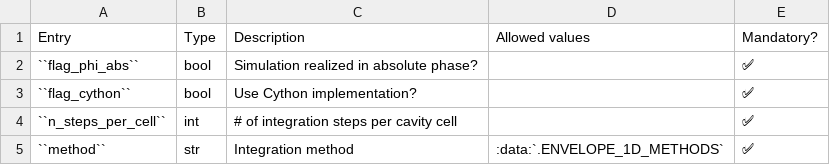
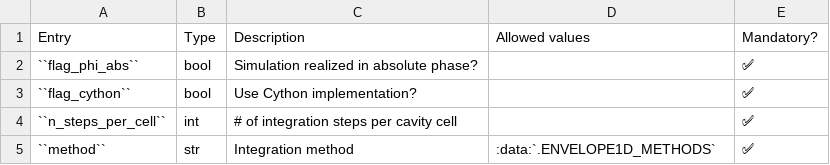
Before and after one commit to AdrienPlacais/LightWin, a CSV file: docs/manual/configuration_entries/beam_calculator_envelope1d.csv, drawn as a sheet; the diff names each change by its address in the sheet, - before the commit and + after, or states it on an @@ line.

```diff
--- a/docs/manual/configuration_entries/beam_calculator_envelope1d.csv
+++ b/docs/manual/configuration_entries/beam_calculator_envelope1d.csv
-D5: :data:`.ENVELOPE_1D_METHODS`
+D5: :data:`.ENVELOPE1D_METHODS`
```
Also changed, not shown: 2 other files.
